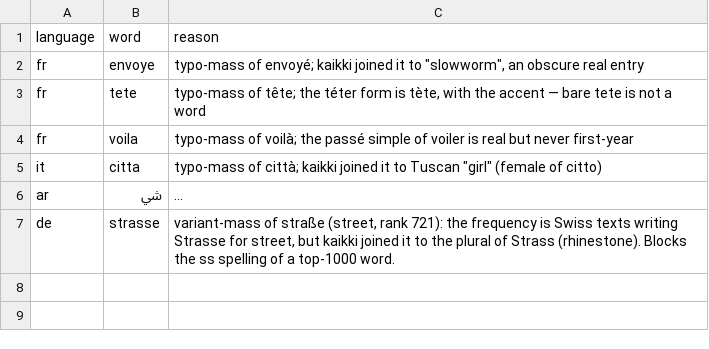
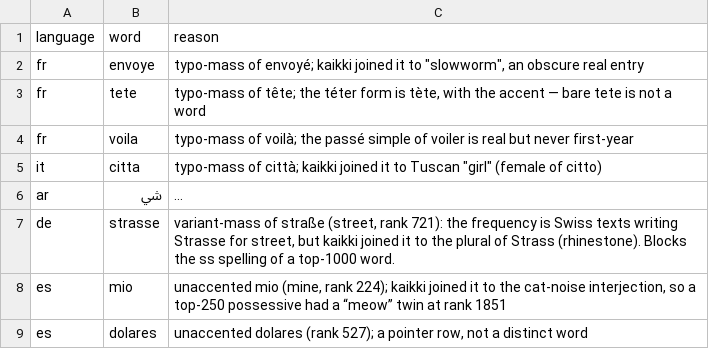
Before and after one commit to CorneliuSmith/polyglot-srs, a TSV file: data/vocab_exclusions.tsv, drawn as a sheet; long unchanged cells end in …; the diff names each change by its address in the sheet, - before the commit and + after, or states it on an @@ line.

```diff
--- a/data/vocab_exclusions.tsv
+++ b/data/vocab_exclusions.tsv
+row 8: es | mio | unaccented mio (mine, rank 224); kaikki joined it to the cat-noise interjection, so a top-250 possessive had a “meow” twin at rank 1851
+row 9: es | dolares | unaccented dolares (rank 527); a pointer row, not a distinct word
```
Also changed, not shown: data/es_frequency.tsv.
